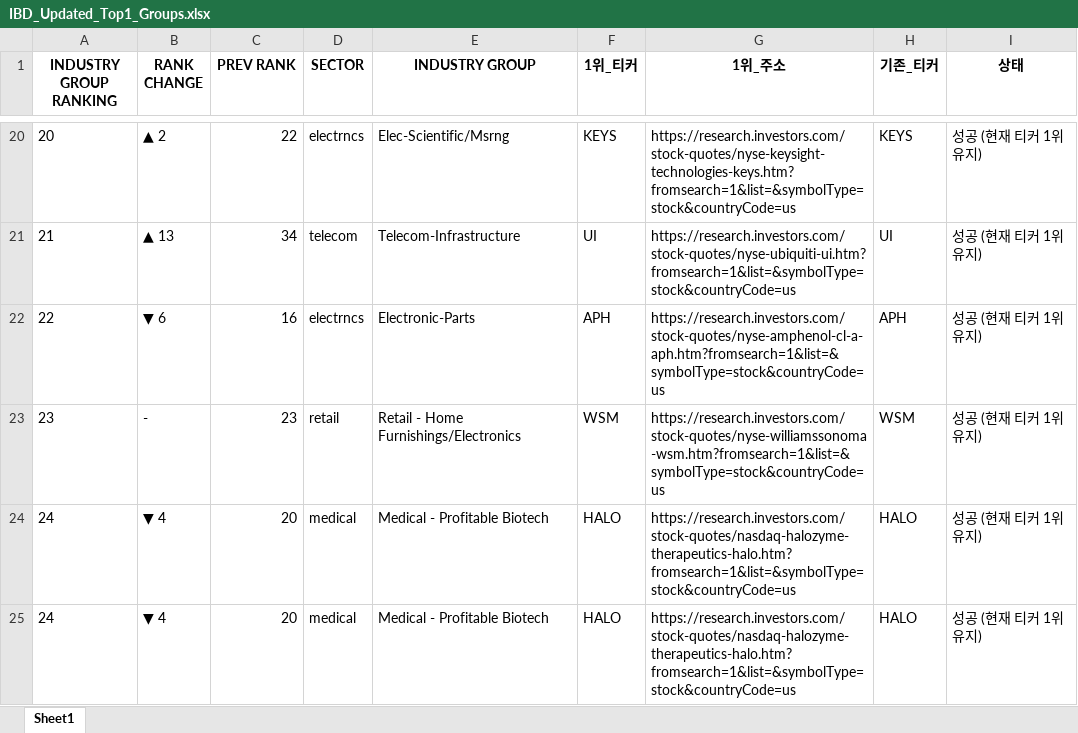
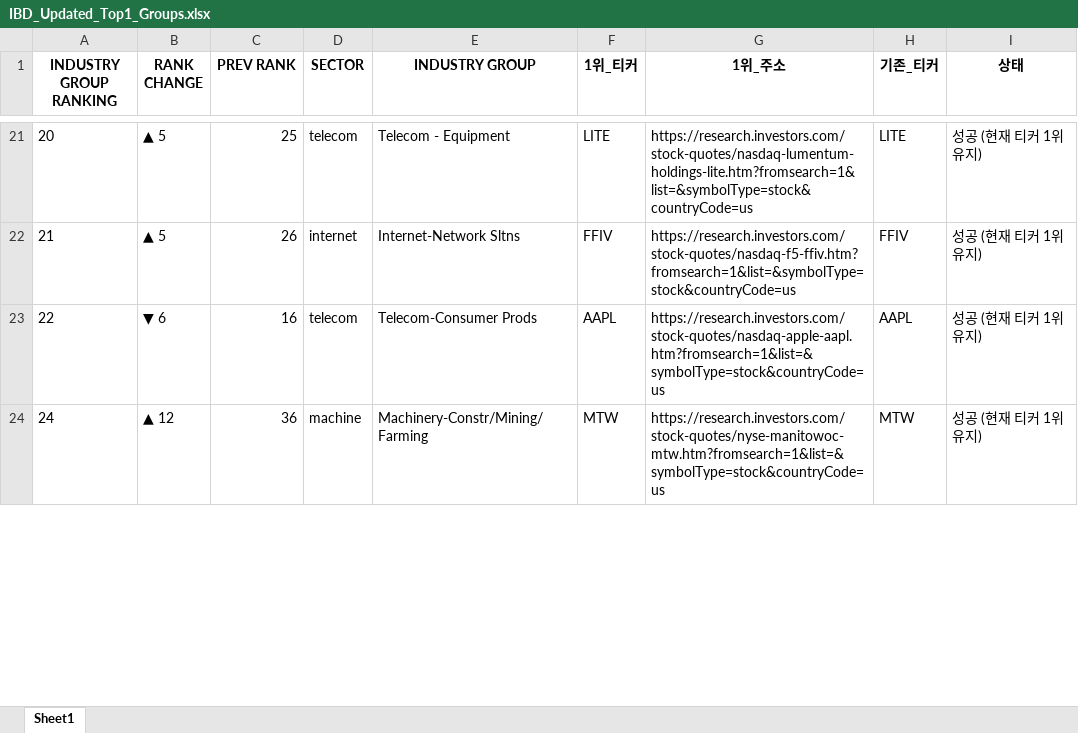
Before and after one commit to hjlee0421/ibd_top, an Excel workbook: IBD_Updated_Top1_Groups.xlsx, sheet Sheet1, drawn as a sheet; only a part is shown, gaps mark what is left out; values as stored, in another font and other column widths than the file's, no borders; removed rows and columns are numbered as before the commit, all else as after; the diff covers the shown part only; the diff names each change by its address in the sheet, - before the commit and + after, or states it on an @@ line.

```diff
--- a/IBD_Updated_Top1_Groups.xlsx (sheet Sheet1)
+++ b/IBD_Updated_Top1_Groups.xlsx (sheet Sheet1)
-B21 (RANK CHANGE): ▲ 2
+B21 (RANK CHANGE): ▲ 5
-C21 (PREV RANK): 22
+C21 (PREV RANK): 25
-D21 (SECTOR): electrncs
+D21 (SECTOR): telecom
-E21 (INDUSTRY GROUP): Elec-Scientific/Msrng
+E21 (INDUSTRY GROUP): Telecom - Equipment
-F21 (1위_티커): KEYS
+F21 (1위_티커): LITE
-G21 (1위_주소): https://research.investors.com/stock-quotes/nyse-keysight-technologies-keys.htm?fromsearch=1&list=&symbolType=stock&countryCode=us
+G21 (1위_주소): https://research.investors.com/stock-quotes/nasdaq-lumentum-holdings-lite.htm?fromsearch=1&list=&symbolType=stock&countryCode=us
-H21 (기존_티커): KEYS
+H21 (기존_티커): LITE
-B22 (RANK CHANGE): ▲ 13
+B22 (RANK CHANGE): ▲ 5
-C22 (PREV RANK): 34
+C22 (PREV RANK): 26
-D22 (SECTOR): telecom
+D22 (SECTOR): internet
-E22 (INDUSTRY GROUP): Telecom-Infrastructure
+E22 (INDUSTRY GROUP): Internet-Network Sltns
-F22 (1위_티커): UI
+F22 (1위_티커): FFIV
-G22 (1위_주소): https://research.investors.com/stock-quotes/nyse-ubiquiti-ui.htm?fromsearch=1&list=&symbolType=stock&countryCode=us
+G22 (1위_주소): https://research.investors.com/stock-quotes/nasdaq-f5-ffiv.htm?fromsearch=1&list=&symbolType=stock&countryCode=us
-H22 (기존_티커): UI
+H22 (기존_티커): FFIV
-D23 (SECTOR): electrncs
+D23 (SECTOR): telecom
-E23 (INDUSTRY GROUP): Electronic-Parts
+E23 (INDUSTRY GROUP): Telecom-Consumer Prods
-F23 (1위_티커): APH
+F23 (1위_티커): AAPL
-G23 (1위_주소): https://research.investors.com/stock-quotes/nyse-amphenol-cl-a-aph.htm?fromsearch=1&list=&symbolType=stock&countryCode=us
+G23 (1위_주소): https://research.investors.com/stock-quotes/nasdaq-apple-aapl.htm?fromsearch=1&list=&symbolType=stock&countryCode=us
-H23 (기존_티커): APH
+H23 (기존_티커): AAPL
-row 23: 23 | - | 23 | retail | Retail - Home Furnishings/Electronics | WSM | https://research.investors.com/stock-quotes/nyse-williamssonoma-wsm.htm?fromsearch=1&list=&symbolType=stock&countryCode=us | WSM | 성공 (현재 티커 1위 유지)
-B24 (RANK CHANGE): ▼ 4
+B24 (RANK CHANGE): ▲ 12
-C24 (PREV RANK): 20
+C24 (PREV RANK): 36
-D24 (SECTOR): medical
+D24 (SECTOR): machine
-E24 (INDUSTRY GROUP): Medical - Profitable Biotech
+E24 (INDUSTRY GROUP): Machinery-Constr/Mining/Farming
-F24 (1위_티커): HALO
+F24 (1위_티커): MTW
-G24 (1위_주소): https://research.investors.com/stock-quotes/nasdaq-halozyme-therapeutics-halo.htm?fromsearch=1&list=&symbolType=stock&countryCode=us
+G24 (1위_주소): https://research.investors.com/stock-quotes/nyse-manitowoc-mtw.htm?fromsearch=1&list=&symbolType=stock&countryCode=us
-H24 (기존_티커): HALO
+H24 (기존_티커): MTW
-row 25: 24 | ▼ 4 | 20 | medical | Medical - Profitable Biotech | HALO | https://research.investors.com/stock-quotes/nasdaq-halozyme-therapeutics-halo.htm?fromsearch=1&list=&symbolType=stock&countryCode=us | HALO | 성공 (현재 티커 1위 유지)
```
Also changed, not shown: 7 added rows, 5 removed rows and 914 edited cells elsewhere in this sheet.
